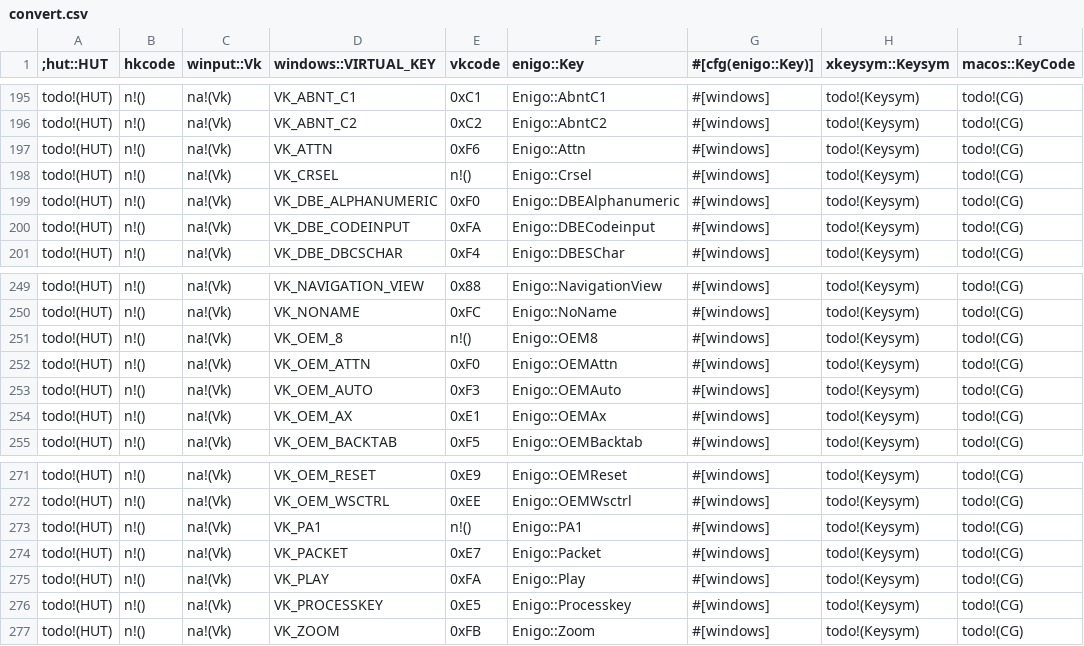
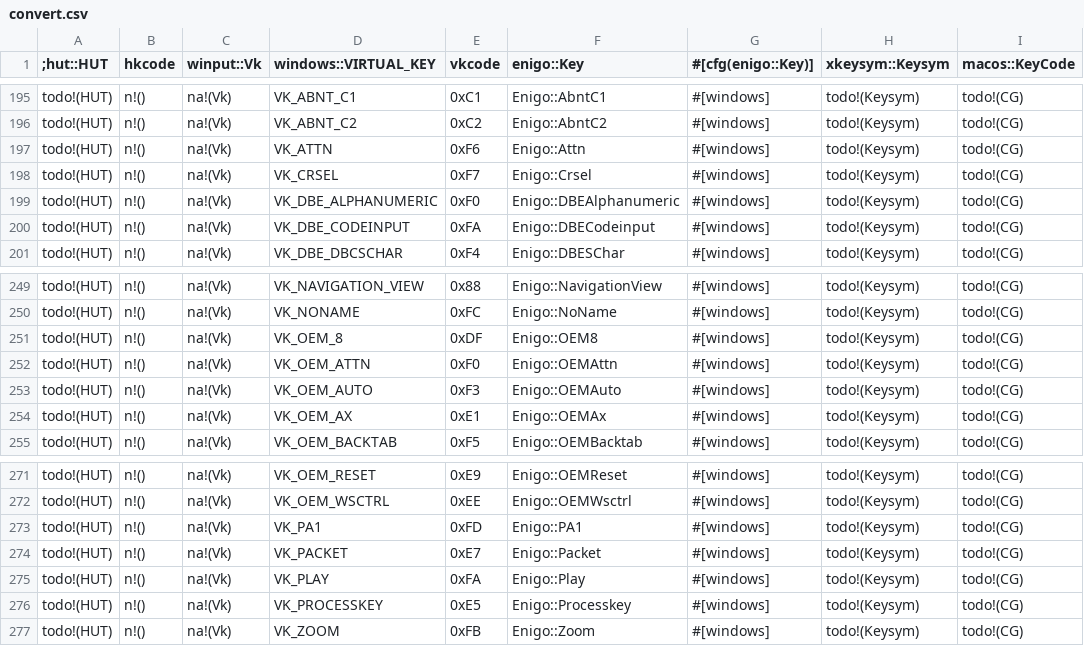
Before and after one commit to clouds56/vkey-rs, a CSV file: src/convert/convert.csv, drawn as a sheet; only a part is shown, gaps mark what is left out.

Commit message:
fix vk_value

```diff
--- a/src/convert/convert.csv
+++ b/src/convert/convert.csv
@@ -197,3 +197,3 @@
  todo!(HUT)                                                ,      n!() , na!(Vk)                 , VK_ATTN                                ,  0xF6  , Enigo::Attn                             , #[windows]         , todo!(Keysym)                     , todo!(CG)                               ,
- todo!(HUT)                                                ,      n!() , na!(Vk)                 , VK_CRSEL                               ,  n!()  , Enigo::Crsel                            , #[windows]         , todo!(Keysym)                     , todo!(CG)                               ,
+ todo!(HUT)                                                ,      n!() , na!(Vk)                 , VK_CRSEL                               ,  0xF7  , Enigo::Crsel                            , #[windows]         , todo!(Keysym)                     , todo!(CG)                               ,
  todo!(HUT)                                                ,      n!() , na!(Vk)                 , VK_DBE_ALPHANUMERIC                    ,  0xF0  , Enigo::DBEAlphanumeric                  , #[windows]         , todo!(Keysym)                     , todo!(CG)                               ,
@@ -250,3 +250,3 @@
  todo!(HUT)                                                ,      n!() , na!(Vk)                 , VK_NONAME                              ,  0xFC  , Enigo::NoName                           , #[windows]         , todo!(Keysym)                     , todo!(CG)                               ,
- todo!(HUT)                                                ,      n!() , na!(Vk)                 , VK_OEM_8                               ,  n!()  , Enigo::OEM8                             , #[windows]         , todo!(Keysym)                     , todo!(CG)                               ,
+ todo!(HUT)                                                ,      n!() , na!(Vk)                 , VK_OEM_8                               ,  0xDF  , Enigo::OEM8                             , #[windows]         , todo!(Keysym)                     , todo!(CG)                               ,
  todo!(HUT)                                                ,      n!() , na!(Vk)                 , VK_OEM_ATTN                            ,  0xF0  , Enigo::OEMAttn                          , #[windows]         , todo!(Keysym)                     , todo!(CG)                               ,
@@ -272,3 +272,3 @@
  todo!(HUT)                                                ,      n!() , na!(Vk)                 , VK_OEM_WSCTRL                          ,  0xEE  , Enigo::OEMWsctrl                        , #[windows]         , todo!(Keysym)                     , todo!(CG)                               ,
- todo!(HUT)                                                ,      n!() , na!(Vk)                 , VK_PA1                                 ,  n!()  , Enigo::PA1                              , #[windows]         , todo!(Keysym)                     , todo!(CG)                               ,
+ todo!(HUT)                                                ,      n!() , na!(Vk)                 , VK_PA1                                 ,  0xFD  , Enigo::PA1                              , #[windows]         , todo!(Keysym)                     , todo!(CG)                               ,
  todo!(HUT)                                                ,      n!() , na!(Vk)                 , VK_PACKET                              ,  0xE7  , Enigo::Packet                           , #[windows]         , todo!(Keysym)                     , todo!(CG)                               ,
```
Also changed, not shown: 4 other files.
